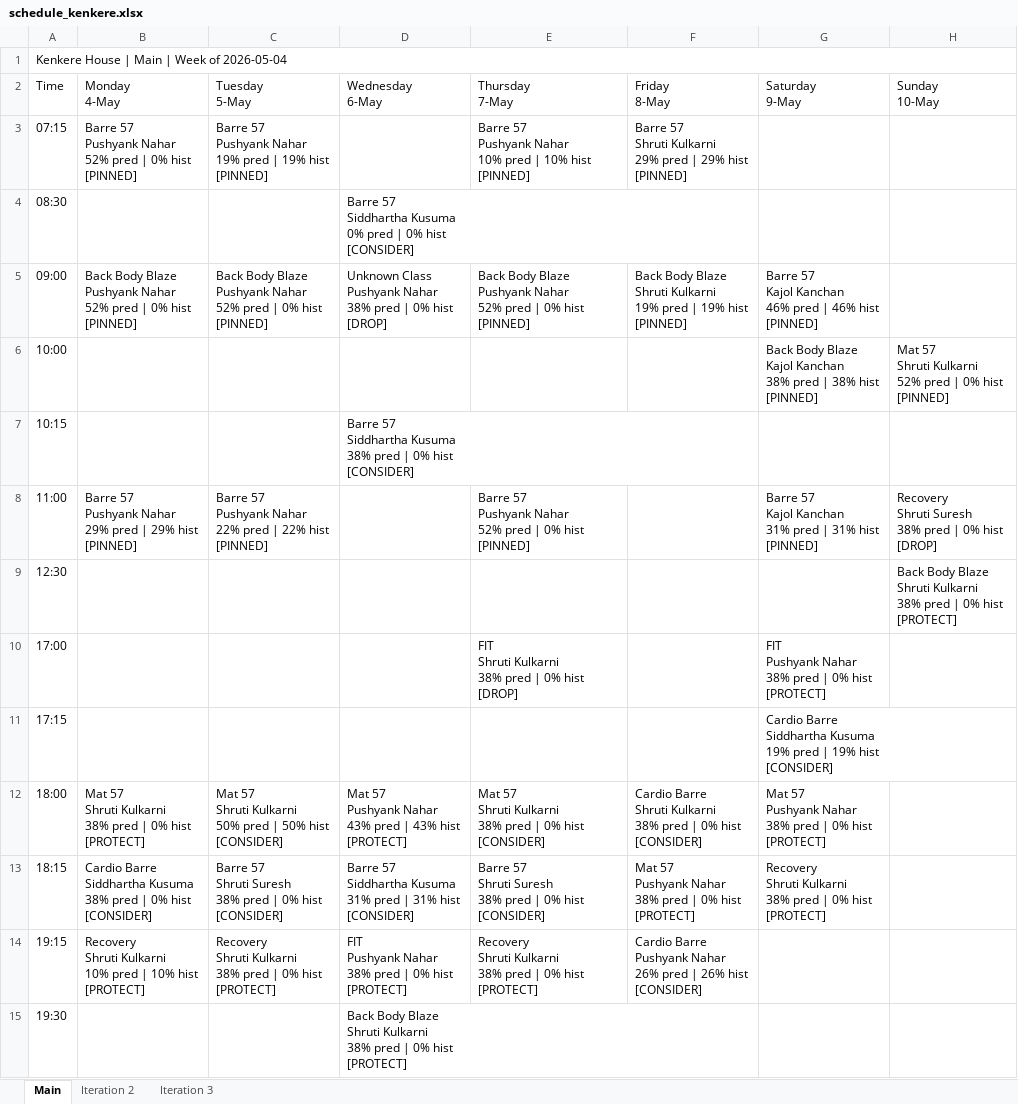
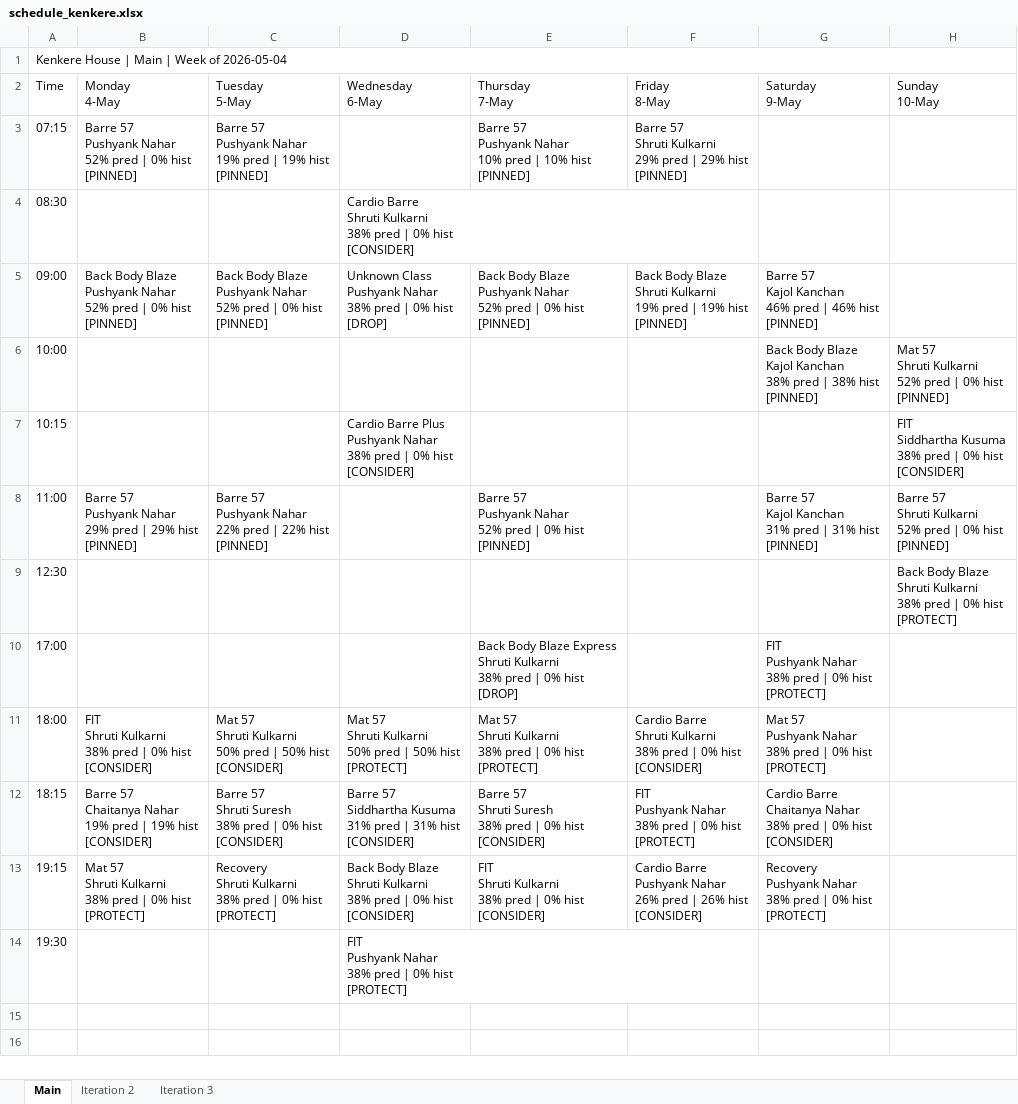
Before and after one commit to Jimmeey23/schedulling-assistant, an Excel workbook: outputs/schedule_kenkere.xlsx, sheet Main, drawn as a sheet; values as stored, in another font and other column widths than the file's, no cell formats; removed rows and columns are numbered as before the commit, all else as after; ↵ is a line break in a cell; the diff names each change by its address in the sheet, - before the commit and + after, or states it on an @@ line.

```diff
--- a/outputs/schedule_kenkere.xlsx (sheet Main)
+++ b/outputs/schedule_kenkere.xlsx (sheet Main)
-D4 (Wednesday 6-May): Barre 57 ↵ Siddhartha Kusuma ↵ 0% pred |…
+D4 (Wednesday 6-May): Cardio Barre ↵ Shruti Kulkarni ↵ 38% pred |…
-D7 (Wednesday 6-May): Barre 57 ↵ Siddhartha Kusuma ↵ 38% pred…
+D7 (Wednesday 6-May): Cardio Barre Plus ↵ Pushyank Nahar ↵ 38% pred…
-H7 (Sunday 10-May): (empty)
+H7 (Sunday 10-May): FIT ↵ Siddhartha Kusuma ↵ 38% pred | 0% hist ↵ [CONSIDER]
-H8 (Sunday 10-May): Recovery ↵ Shruti Suresh ↵ 38% pred | 0% hist ↵ [DROP]
+H8 (Sunday 10-May): Barre 57 ↵ Shruti Kulkarni ↵ 52% pred | 0% hist ↵ [PINNED]
-E10 (Thursday 7-May): FIT ↵ Shruti Kulkarni…
+E10 (Thursday 7-May): Back Body Blaze Express ↵ Shruti Kulkarni…
-row 11: 17:15 |  |  |  |  |  | Cardio Barre ↵ Siddhartha Kusuma ↵ 19% pred | 19% hist ↵ [CONSIDER]
-B11 (Monday 4-May): Mat 57 ↵ Shruti Kulkarni ↵ 38% pred | 0% hist ↵ [PROTECT]
+B11 (Monday 4-May): FIT ↵ Shruti Kulkarni ↵ 38% pred | 0% hist ↵ [CONSIDER]
-D11 (Wednesday 6-May): Mat 57 ↵ Pushyank Nahar ↵ 43% pred | 43% hist ↵ [PROTECT]
+D11 (Wednesday 6-May): Mat 57 ↵ Shruti Kulkarni ↵ 50% pred | 50% hist ↵ [PROTECT]
-E11 (Thursday 7-May): …0% hist ↵ [CONSIDER]
+E11 (Thursday 7-May): …0% hist ↵ [PROTECT]
-B12 (Monday 4-May): Cardio Barre ↵ Siddhartha Kusuma ↵ 38% pred | 0% hist ↵ [CONSIDER]
+B12 (Monday 4-May): Barre 57 ↵ Chaitanya Nahar ↵ 19% pred | 19% hist ↵ [CONSIDER]
-F12 (Friday 8-May): Mat 57 ↵ Pushyank Nahar…
+F12 (Friday 8-May): FIT ↵ Pushyank Nahar…
-G12 (Saturday 9-May): Recovery ↵ Shruti Kulkarni ↵ 38% pred | 0% hist ↵ [PROTECT]
+G12 (Saturday 9-May): Cardio Barre ↵ Chaitanya Nahar ↵ 38% pred | 0% hist ↵ [CONSIDER]
-B13 (Monday 4-May): Recovery ↵ Shruti Kulkarni ↵ 10% pred | 10% hist ↵ [PROTECT]
+B13 (Monday 4-May): Mat 57 ↵ Shruti Kulkarni ↵ 38% pred | 0% hist ↵ [PROTECT]
-D13 (Wednesday 6-May): FIT ↵ Pushyank Nahar ↵ 38% pred | 0% hist ↵ [PROTECT]
+D13 (Wednesday 6-May): Back Body Blaze ↵ Shruti Kulkarni ↵ 38% pred | 0% hist ↵ [CONSIDER]
-E13 (Thursday 7-May): Recovery ↵ Shruti Kulkarni ↵ 38% pred | 0% hist ↵ [PROTECT]
+E13 (Thursday 7-May): FIT ↵ Shruti Kulkarni ↵ 38% pred | 0% hist ↵ [CONSIDER]
-G13 (Saturday 9-May): (empty)
+G13 (Saturday 9-May): Recovery ↵ Pushyank Nahar ↵ 38% pred | 0% hist ↵ [PROTECT]
-D14 (Wednesday 6-May): Back Body Blaze ↵ Shruti Kulkarni ↵ 38% pred…
+D14 (Wednesday 6-May): FIT ↵ Pushyank Nahar ↵ 38% pred…
```
Also changed, not shown: sheet Iteration 2, sheet Iteration 3, cell formats, outputs/schedule_kwality.xlsx, outputs/schedule_supreme.xlsx, 13 other files.
